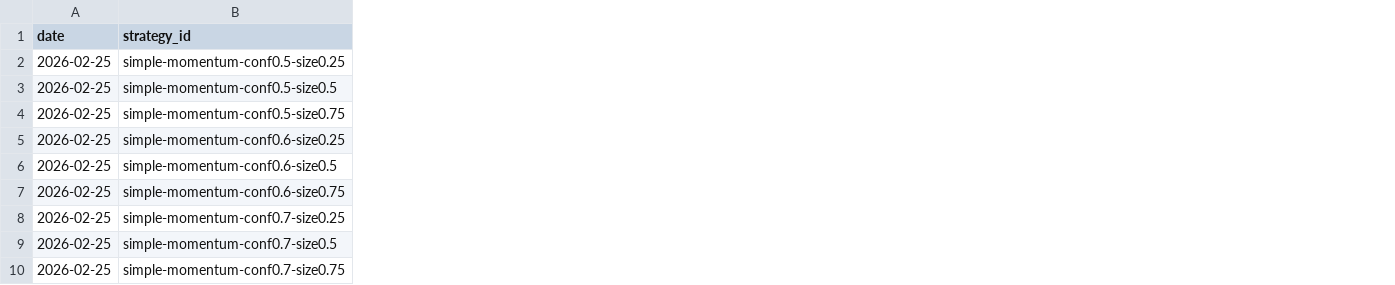
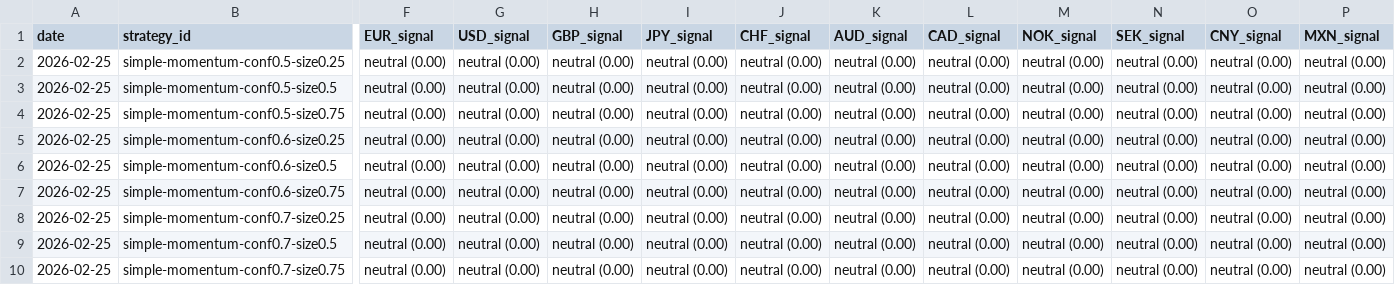
Before and after one commit to michaeldowd2/nanopages, a CSV file: fx-dashboard/data/step7_strategies.csv, drawn as a sheet; only a part is shown, gaps mark what is left out; the diff names each change by its address in the sheet, - before the commit and + after, or states it on an @@ line.

Commit message:
Update fx-dashboard: 2026-02-25 22:33 UTC

```diff
--- a/fx-dashboard/data/step7_strategies.csv
+++ b/fx-dashboard/data/step7_strategies.csv
+column F (EUR_signal), rows 2-10: all neutral (0.00)
+column G (USD_signal), rows 2-10: all neutral (0.00)
+column H (GBP_signal), rows 2-10: all neutral (0.00)
+column I (JPY_signal), rows 2-10: all neutral (0.00)
+column J (CHF_signal), rows 2-10: all neutral (0.00)
+column K (AUD_signal), rows 2-10: all neutral (0.00)
+column L (CAD_signal), rows 2-10: all neutral (0.00)
+column M (NOK_signal), rows 2-10: all neutral (0.00)
+column N (SEK_signal), rows 2-10: all neutral (0.00)
+column O (CNY_signal), rows 2-10: all neutral (0.00)
+column P (MXN_signal), rows 2-10: all neutral (0.00)
```
Also changed, not shown: 3 other files.
